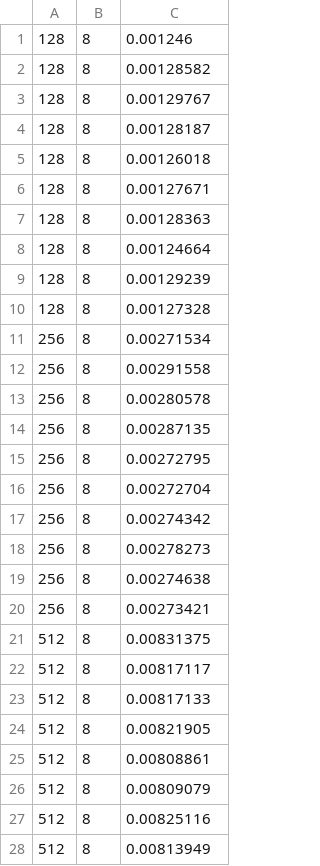
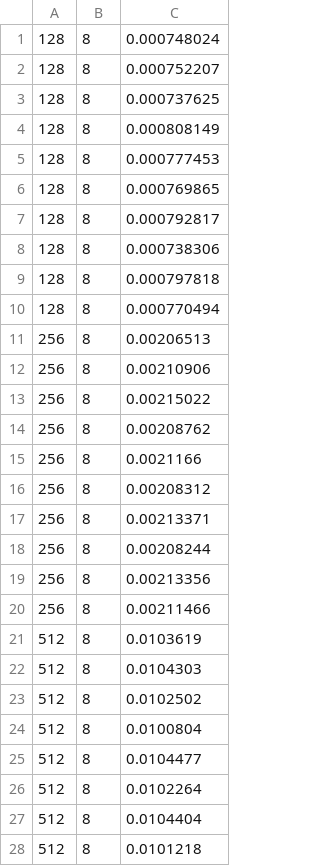
Before and after one commit to nicolaemmolo/SPM_Project, a CSV file: project/results_UTWMPI_8.csv, drawn as a sheet; only a part is shown; the diff covers the shown part only.

```diff
--- a/project/results_UTWMPI_8.csv
+++ b/project/results_UTWMPI_8.csv
@@ -1,28 +1,28 @@
-128,8,0.001246
-128,8,0.00128582
-128,8,0.00129767
-128,8,0.00128187
-128,8,0.00126018
-128,8,0.00127671
-128,8,0.00128363
-128,8,0.00124664
-128,8,0.00129239
-128,8,0.00127328
-256,8,0.00271534
-256,8,0.00291558
-256,8,0.00280578
-256,8,0.00287135
-256,8,0.00272795
-256,8,0.00272704
-256,8,0.00274342
-256,8,0.00278273
-256,8,0.00274638
-256,8,0.00273421
-512,8,0.00831375
-512,8,0.00817117
-512,8,0.00817133
-512,8,0.00821905
-512,8,0.00808861
-512,8,0.00809079
-512,8,0.00825116
-512,8,0.00813949
+128,8,0.000748024
+128,8,0.000752207
+128,8,0.000737625
+128,8,0.000808149
+128,8,0.000777453
+128,8,0.000769865
+128,8,0.000792817
+128,8,0.000738306
+128,8,0.000797818
+128,8,0.000770494
+256,8,0.00206513
+256,8,0.00210906
+256,8,0.00215022
+256,8,0.00208762
+256,8,0.0021166
+256,8,0.00208312
+256,8,0.00213371
+256,8,0.00208244
+256,8,0.00213356
+256,8,0.00211466
+512,8,0.0103619
+512,8,0.0104303
+512,8,0.0102502
+512,8,0.0100804
+512,8,0.0104477
+512,8,0.0102264
+512,8,0.0104404
+512,8,0.0101218
```
Also changed, not shown: 32 edited cells elsewhere in this file, project/results_UTWMPIOMP_4.csv, project/results_UTWMPIOMP_8.csv, 14 other files.
